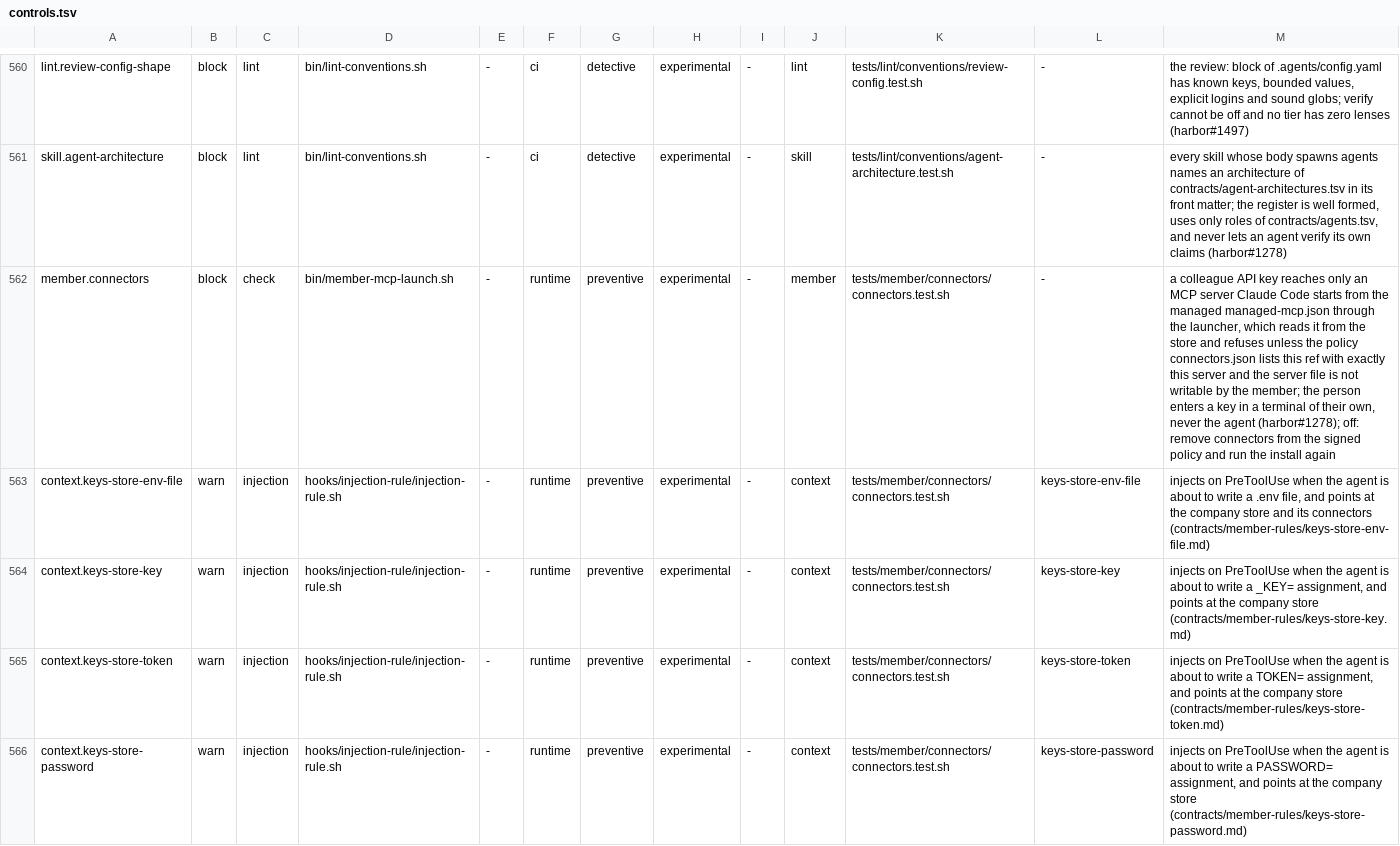
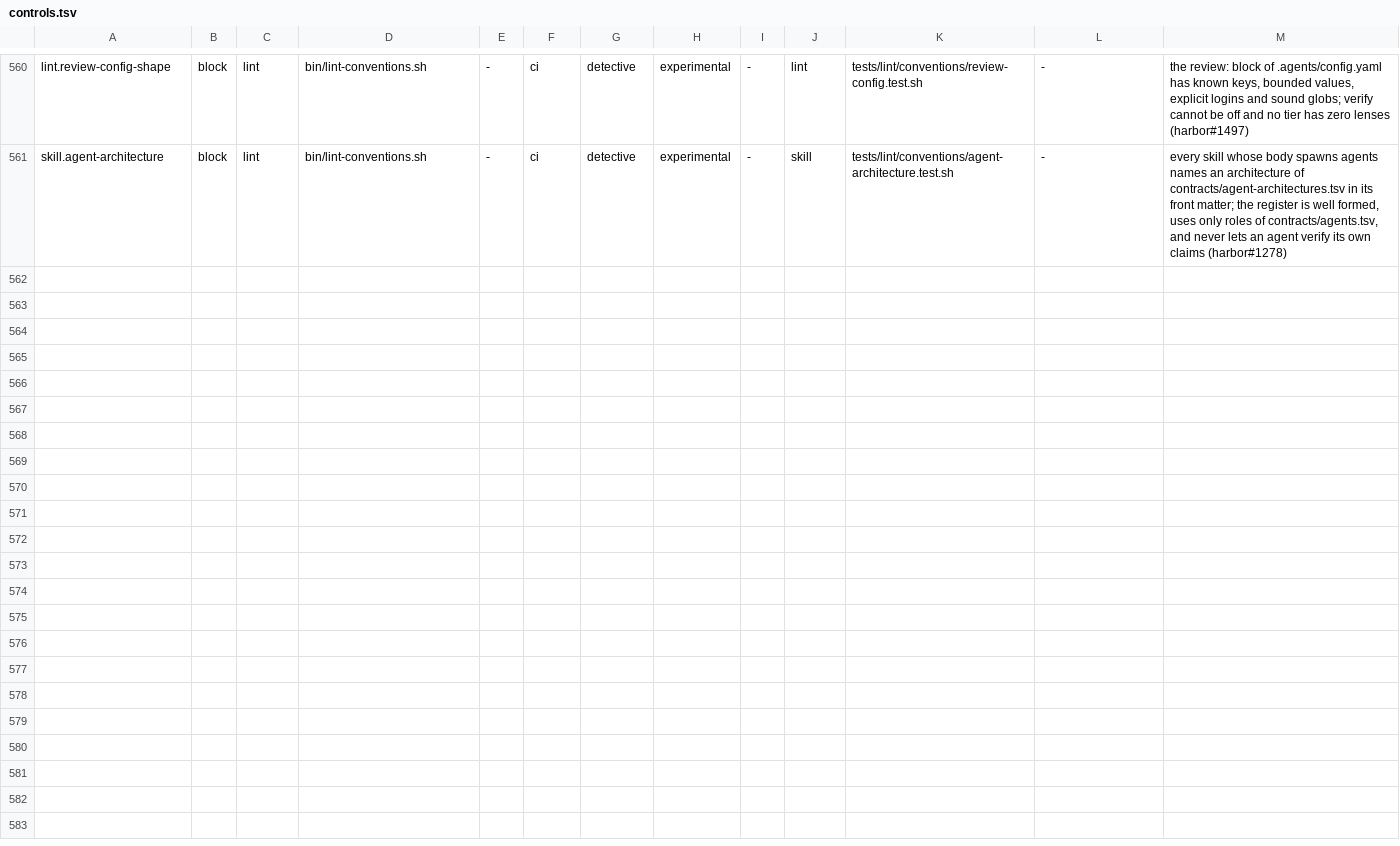
Before and after one commit to VytCepas/harbor-core, a TSV file: standards/naming/controls.tsv, drawn as a sheet; only a part is shown, gaps mark what is left out.

```diff
--- a/standards/naming/controls.tsv
+++ b/standards/naming/controls.tsv
@@ -561,6 +561 @@ lint.review-config-shape	block	lint	bin/lint-conventions.sh	-	ci	detective	exper
 skill.agent-architecture	block	lint	bin/lint-conventions.sh	-	ci	detective	experimental	-	skill	tests/lint/conventions/agent-architecture.test.sh	-	every skill whose body spawns agents names an architecture of contracts/agent-architectures.tsv in its front matter; the register is well formed, uses only roles of contracts/agents.tsv, and never lets an agent verify its own claims (harbor#1278)
-member.connectors	block	check	bin/member-mcp-launch.sh	-	runtime	preventive	experimental	-	member	tests/member/connectors/connectors.test.sh	-	a colleague API key reaches only an MCP server Claude Code starts from the managed managed-mcp.json through the launcher, which reads it from the store and refuses unless the policy connectors.json lists this ref with exactly this server and the server file is not writable by the member; the person enters a key in a terminal of their own, never the agent (harbor#1278); off: remove connectors from the signed policy and run the install again
-context.keys-store-env-file	warn	injection	hooks/injection-rule/injection-rule.sh	-	runtime	preventive	experimental	-	context	tests/member/connectors/connectors.test.sh	keys-store-env-file	injects on PreToolUse when the agent is about to write a .env file, and points at the company store and its connectors (contracts/member-rules/keys-store-env-file.md)
-context.keys-store-key	warn	injection	hooks/injection-rule/injection-rule.sh	-	runtime	preventive	experimental	-	context	tests/member/connectors/connectors.test.sh	keys-store-key	injects on PreToolUse when the agent is about to write a _KEY= assignment, and points at the company store (contracts/member-rules/keys-store-key.md)
-context.keys-store-token	warn	injection	hooks/injection-rule/injection-rule.sh	-	runtime	preventive	experimental	-	context	tests/member/connectors/connectors.test.sh	keys-store-token	injects on PreToolUse when the agent is about to write a TOKEN= assignment, and points at the company store (contracts/member-rules/keys-store-token.md)
-context.keys-store-password	warn	injection	hooks/injection-rule/injection-rule.sh	-	runtime	preventive	experimental	-	context	tests/member/connectors/connectors.test.sh	keys-store-password	injects on PreToolUse when the agent is about to write a PASSWORD= assignment, and points at the company store (contracts/member-rules/keys-store-password.md)
```
Also changed, not shown: .agents/protected-paths.tsv, contracts/bin.tsv, 42 other files.
